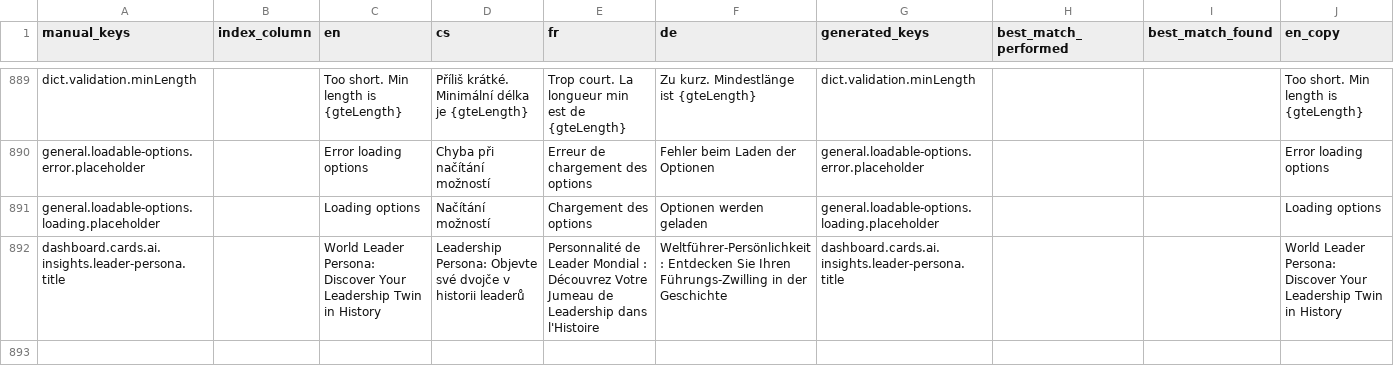
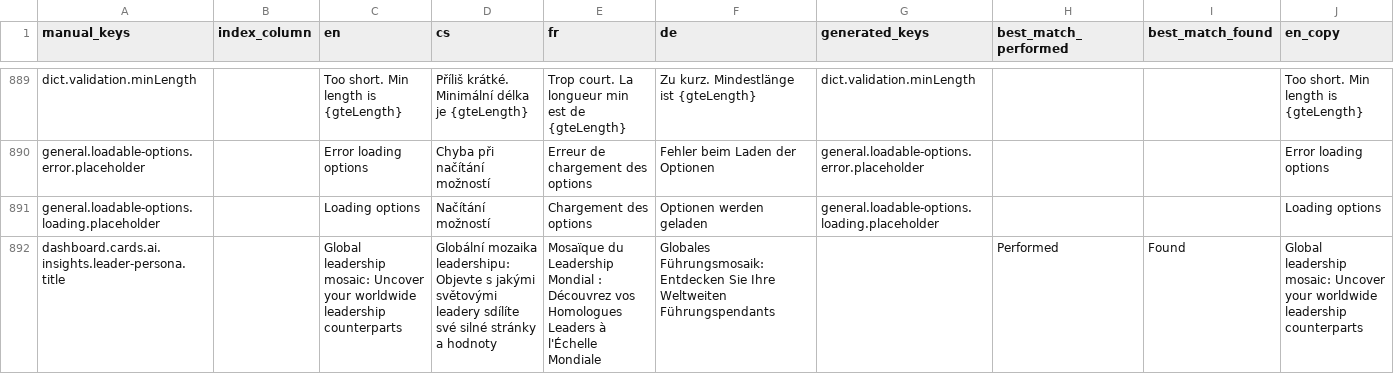
Before and after one commit to top-leader-cz/top-leader-fe, a CSV file: scripts/output/results.csv, drawn as a sheet; only a part is shown, gaps mark what is left out; removed rows and columns are numbered as before the commit, all else as after; rows hold the shown columns only; the diff names each change by its address in the sheet, - before the commit and + after, or states it on an @@ line.

Commit message:
Release translations

```diff
--- a/scripts/output/results.csv
+++ b/scripts/output/results.csv
-row 892: dashboard.cards.ai.insights.leader-persona.title |  | World Leader Persona: Discover Your Leadership Twin in History | Leadership Persona: Objevte své dvojče v historii leaderů | Personnalité de Leader Mondial : Découvrez Votre Jumeau de Leadership dans l'Histoire | Weltführer-Persönlichkeit: Entdecken Sie Ihren Führungs-Zwilling in der Geschichte | dashboard.cards.ai.insights.leader-persona.title |  |  | World Leader Persona: Discover Your Leadership Twin in History
+row 892: dashboard.cards.ai.insights.leader-persona.title |  | Global leadership mosaic: Uncover your worldwide leadership counterparts | Globální mozaika leadershipu: Objevte s jakými světovými leadery sdílíte své silné stránky a hodnoty | Mosaïque du Leadership Mondial : Découvrez vos Homologues Leaders à l'Échelle Mondiale | Globales Führungsmosaik: Entdecken Sie Ihre Weltweiten Führungspendants |  | Performed | Found | Global leadership mosaic: Uncover your worldwide leadership counterparts
```
Also changed, not shown: scripts/input.csv, 4 other files.
